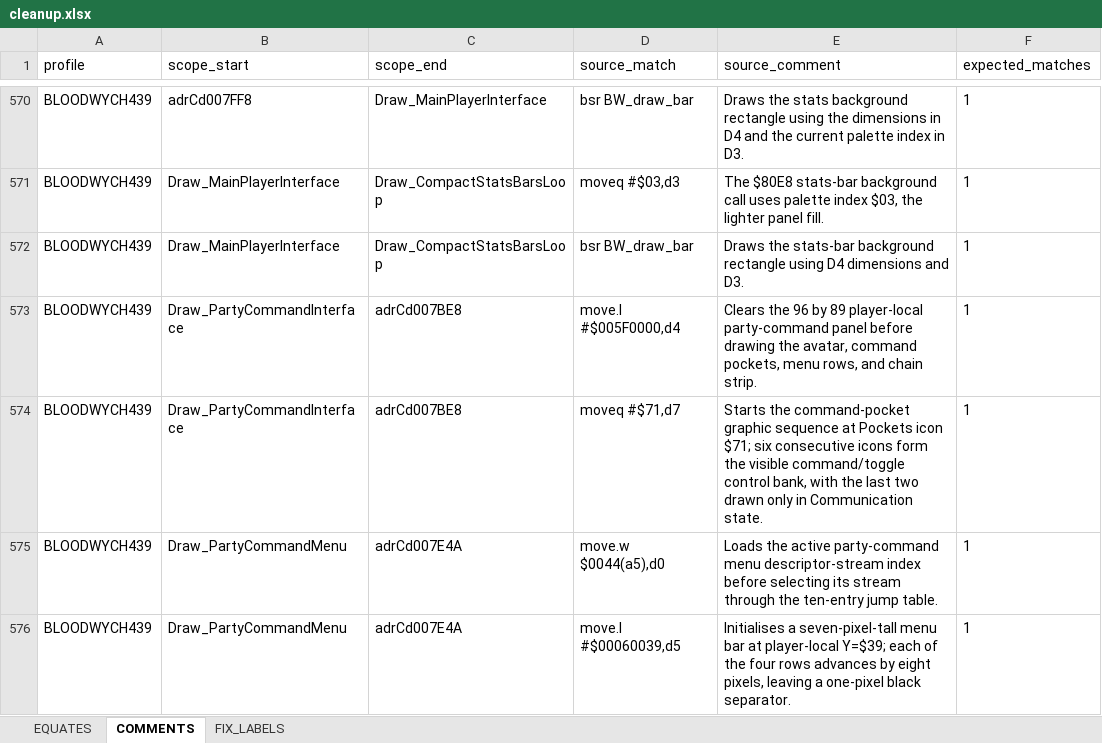
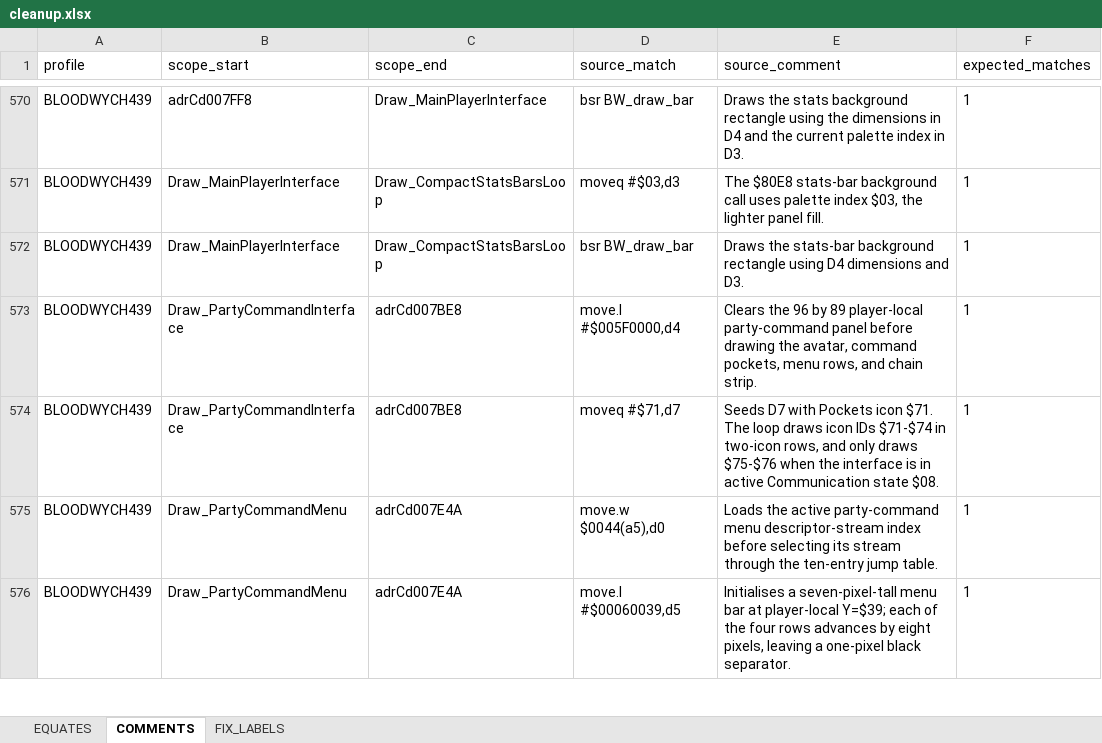
Before and after one commit to HoraceAndTheSpider/Bloodwych-68k, an Excel workbook: cleanup.xlsx, sheet COMMENTS, drawn as a sheet; only a part is shown, gaps mark what is left out; values as stored, in another font and other column widths than the file's, no borders; the diff covers the shown part only; the diff names each change by its address in the sheet, - before the commit and + after, or states it on an @@ line.

```diff
--- a/cleanup.xlsx (sheet COMMENTS)
+++ b/cleanup.xlsx (sheet COMMENTS)
-E574 (source_comment): Starts the command-pocket graphic sequence at Pockets icon $71; six consecutive icons form the visible command/toggle control bank, with the last two drawn only in Communication state.
+E574 (source_comment): Seeds D7 with Pockets icon $71. The loop draws icon IDs $71-$74 in two-icon rows, and only draws $75-$76 when the interface is in active Communication state $08.
```
Also changed, not shown: 118 added rows elsewhere in this sheet, 10 other files.
